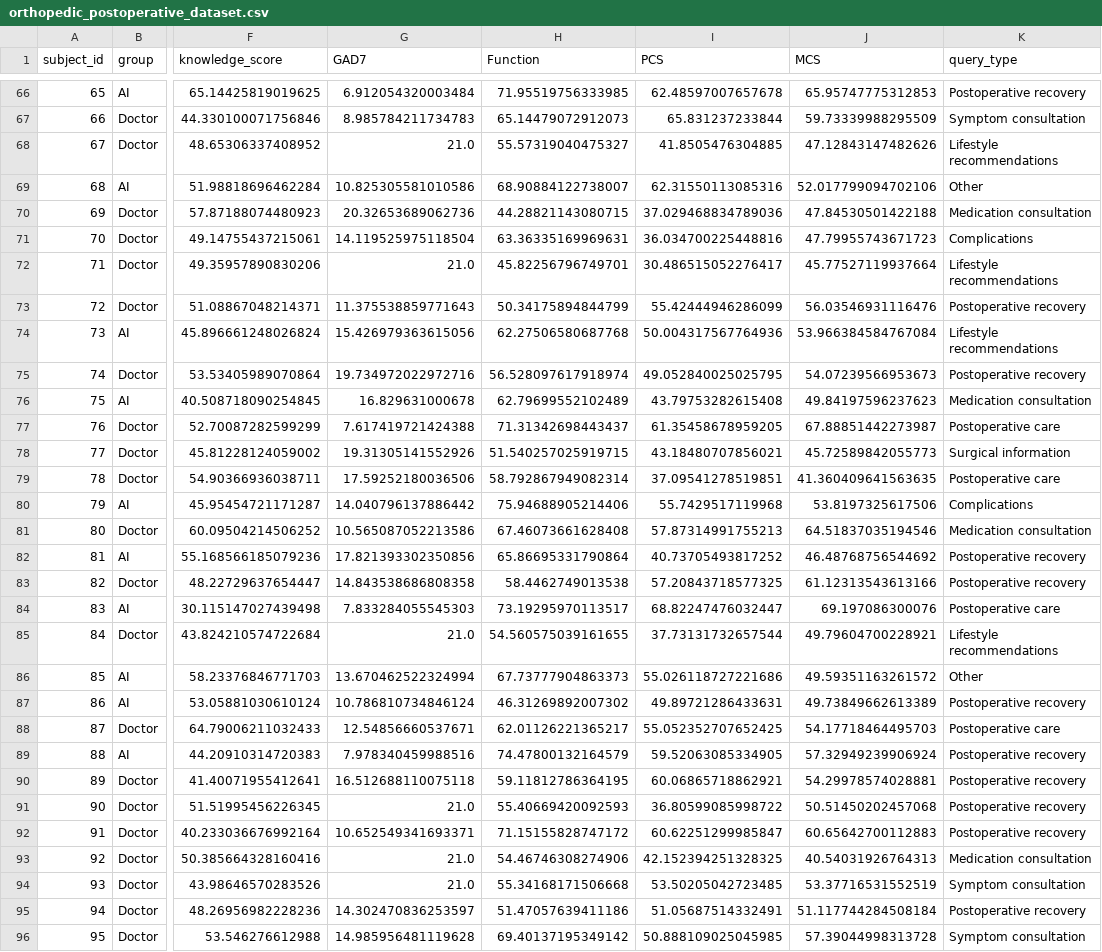
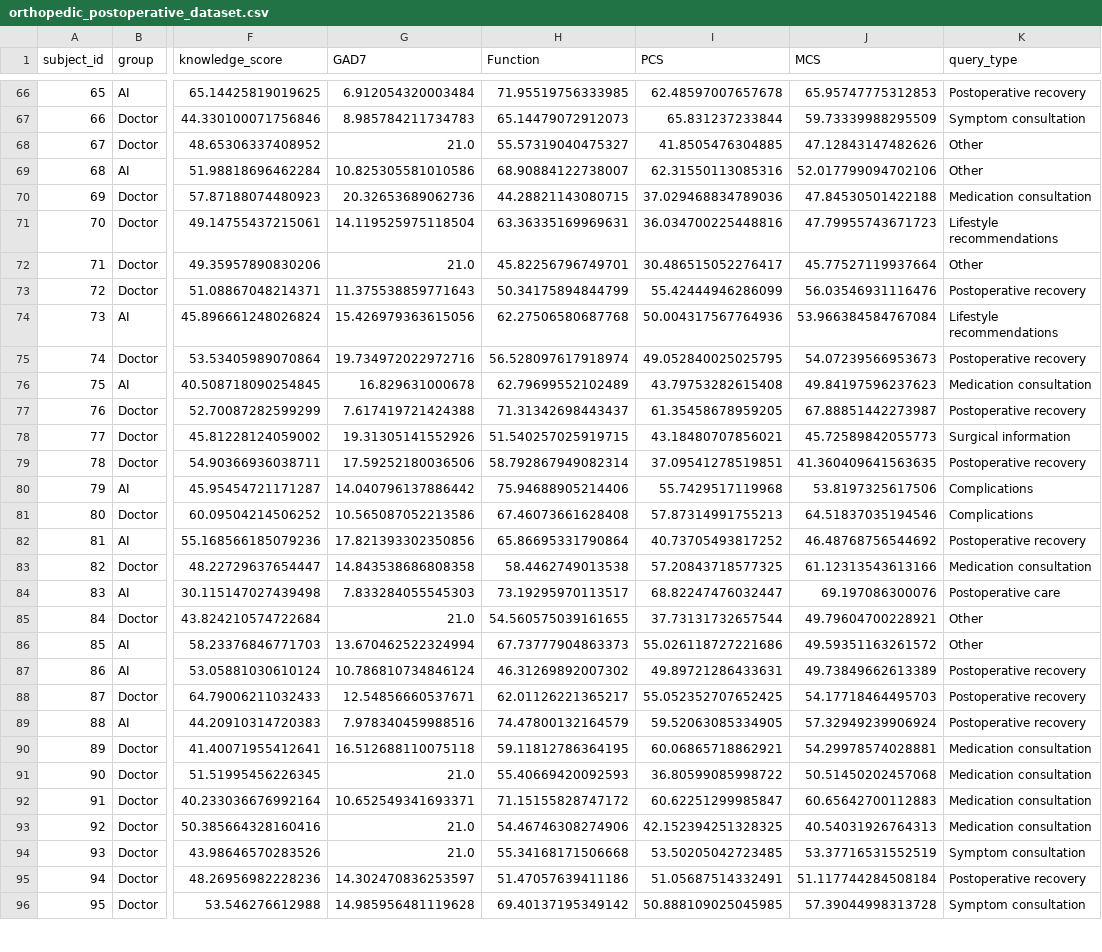
Before and after one commit to SujithMatam/project-phase, a CSV file: orthopedic_postoperative_dataset.csv, drawn as a sheet; only a part is shown, gaps mark what is left out; the diff covers the shown part only; the diff names each change by its address in the sheet, - before the commit and + after, or states it on an @@ line.

```diff
--- a/orthopedic_postoperative_dataset.csv
+++ b/orthopedic_postoperative_dataset.csv
-K68 (query_type): Lifestyle recommendations
+K68 (query_type): Other
-K71 (query_type): Complications
+K71 (query_type): Lifestyle recommendations
-K72 (query_type): Lifestyle recommendations
+K72 (query_type): Other
-K77 (query_type): Postoperative care
+K77 (query_type): Postoperative recovery
-K79 (query_type): Postoperative care
+K79 (query_type): Postoperative recovery
-K81 (query_type): Medication consultation
+K81 (query_type): Complications
-K83 (query_type): Postoperative recovery
+K83 (query_type): Medication consultation
-K85 (query_type): Lifestyle recommendations
+K85 (query_type): Other
-K88 (query_type): Postoperative care
+K88 (query_type): Postoperative recovery
-K90:K92 (query_type): Postoperative recovery
+K90:K92 (query_type): Medication consultation
```
Also changed, not shown: 16 edited cells elsewhere in this file, 2 other files.
